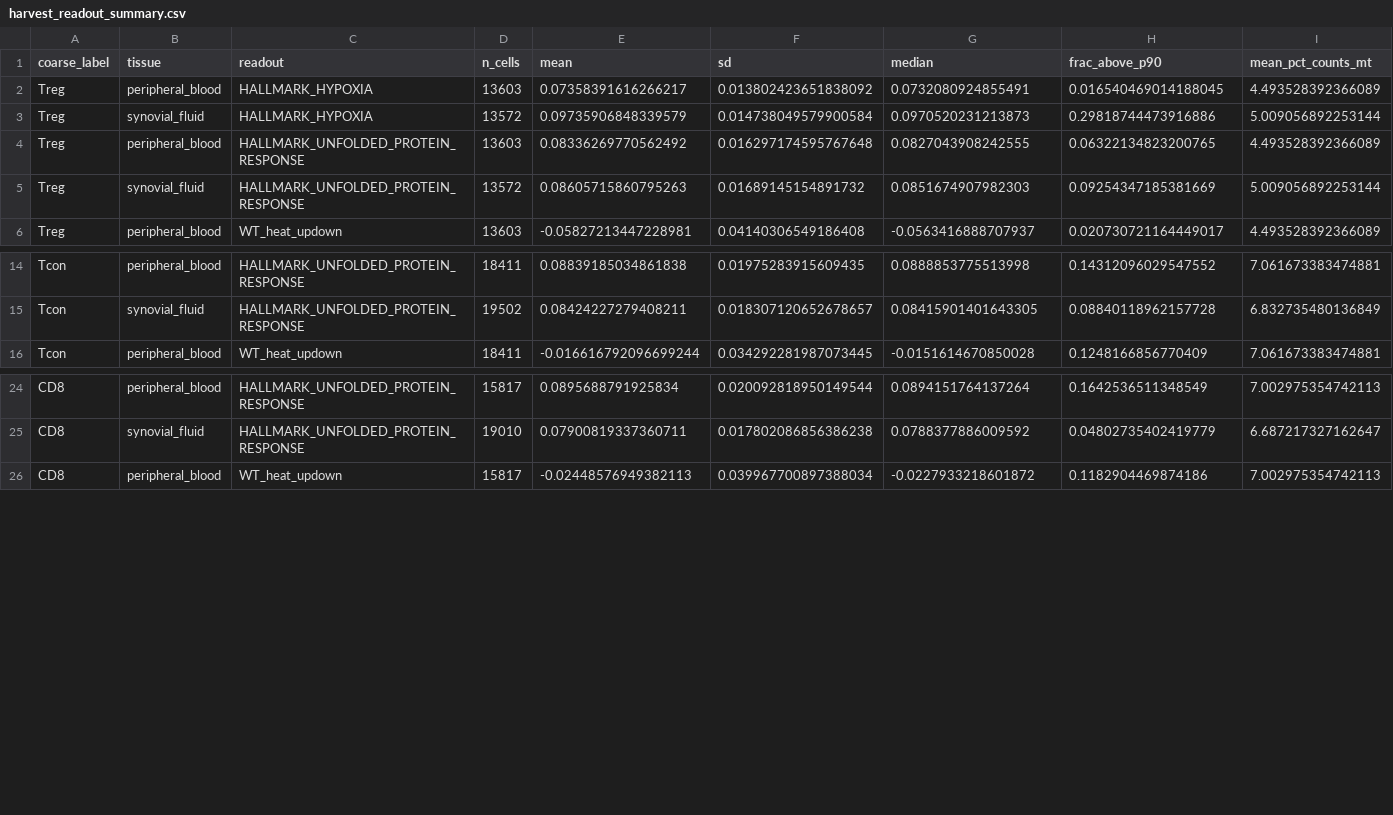
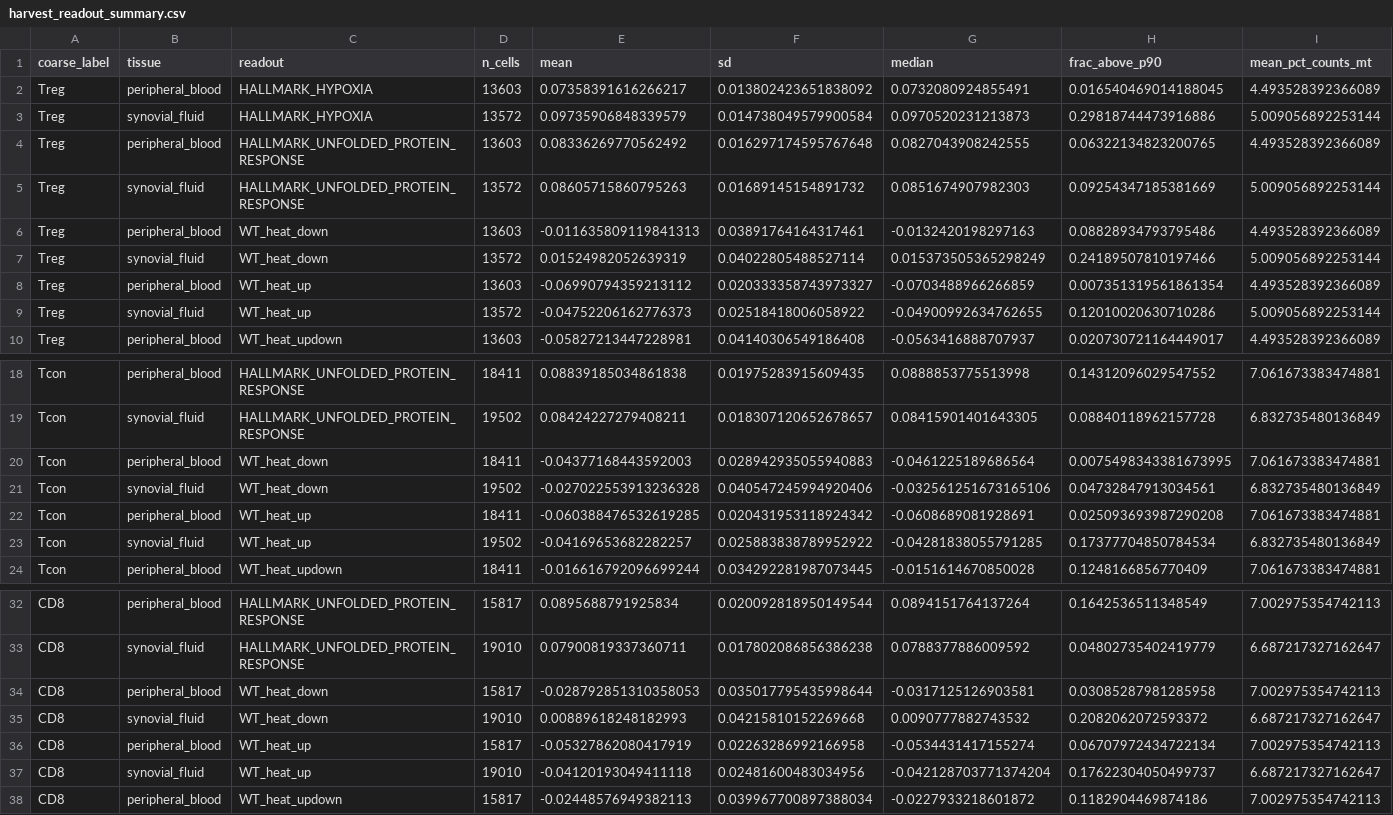
Before and after one commit to Mogilenko-Lab/STING-JR-human-treg-arthritis, a CSV file: 03_results/08_harvest_readout/tables/harvest_readout_summary.csv, drawn as a sheet; only a part is shown, gaps mark what is left out; rows hold the shown columns only; the diff names each change by its address in the sheet, - before the commit and + after, or states it on an @@ line.

Commit message:
feat(treg): split the mouse anchor into its arms in the harvest readout + donor-level companion
The harvest readout represented the mouse 39 C anchor by WT_heat_updown alone.
That column is WT_heat_up minus WT_heat_down, so a coordinated rise in both arms
cancels inside it and the composite reads flat whatever the arms did. The stage
was reporting a Treg SF-minus-PB per-cell d of -0.10 on a channel that cannot
resolve the signal, next to HALLMARK_HYPOXIA +1.67 in the same cells: the
per-cell corroboration of the WT_heat_up pseudobulk enrichment was unmeasured,
not negative.

- READOUTS now carries WT_heat_up and WT_heat_down as their own readouts
  alongside the composite (kept, since it is what shows the cancellation). Both
  columns were already pulled by carry_frozen_readouts, so nothing new is
  derived and the carried-verbatim guardrail is untouched. All 30 pre-existing
  summary rows are byte-identical; 12 rows added.
- New donor_means/donor_contrast pair: per-donor mean of each readout within
  (coarse_label x tissue), then the SF-vs-PB contrast across donors, paired
  within donor (n = 6 per sorted state; patient 5 has no SF Treg, patient 3 no
  PB Tcon/CD8), as a paired dz with 95% CI and paired-t p, plus the unpaired
  donor-level SMD. Donor strata below pseudobulk_min_cells are dropped so this
  level sees the same donors the pseudobulk aggregation does.

Result: Treg per-cell d is +0.98 up / +0.68 down / -0.10 composite; donor-paired
dz is +2.18 (CI 0.71-3.65, p = 0.003) up, +3.50 down, -0.38 composite. The up
arm corroborates the direction of the Treg pseudobulk result; both arms rise, so
it is less arm-selective than the ranked-list enrichment.

Annotation tier throughout: no master/ write, no effect-size row.

```diff
--- a/03_results/08_harvest_readout/tables/harvest_readout_summary.csv
+++ b/03_results/08_harvest_readout/tables/harvest_readout_summary.csv
+row 6: Treg | peripheral_blood | WT_heat_down | 13603 | -0.011635809119841313 | 0.03891764164317461 | -0.0132420198297163 | 0.08828934793795486 | 4.493528392366089
+row 7: Treg | synovial_fluid | WT_heat_down | 13572 | 0.01524982052639319 | 0.04022805488527114 | 0.015373505365298249 | 0.24189507810197466 | 5.009056892253144
+row 8: Treg | peripheral_blood | WT_heat_up | 13603 | -0.06990794359213112 | 0.020333358743973327 | -0.0703488966266859 | 0.007351319561861354 | 4.493528392366089
+row 9: Treg | synovial_fluid | WT_heat_up | 13572 | -0.04752206162776373 | 0.02518418006058922 | -0.04900992634762655 | 0.12010020630710286 | 5.009056892253144
+row 20: Tcon | peripheral_blood | WT_heat_down | 18411 | -0.04377168443592003 | 0.028942935055940883 | -0.0461225189686564 | 0.0075498343381673995 | 7.061673383474881
+row 21: Tcon | synovial_fluid | WT_heat_down | 19502 | -0.027022553913236328 | 0.040547245994920406 | -0.032561251673165106 | 0.04732847913034561 | 6.832735480136849
+row 22: Tcon | peripheral_blood | WT_heat_up | 18411 | -0.060388476532619285 | 0.020431953118924342 | -0.0608689081928691 | 0.025093693987290208 | 7.061673383474881
+row 23: Tcon | synovial_fluid | WT_heat_up | 19502 | -0.04169653682282257 | 0.025883838789952922 | -0.04281838055791285 | 0.17377704850784534 | 6.832735480136849
+row 34: CD8 | peripheral_blood | WT_heat_down | 15817 | -0.028792851310358053 | 0.035017795435998644 | -0.0317125126903581 | 0.03085287981285958 | 7.002975354742113
+row 35: CD8 | synovial_fluid | WT_heat_down | 19010 | 0.00889618248182993 | 0.04215810152269668 | 0.0090777882743532 | 0.2082062072593372 | 6.687217327162647
+row 36: CD8 | peripheral_blood | WT_heat_up | 15817 | -0.05327862080417919 | 0.02263286992166958 | -0.0534431417155274 | 0.06707972434722134 | 7.002975354742113
+row 37: CD8 | synovial_fluid | WT_heat_up | 19010 | -0.04120193049411118 | 0.02481600483034956 | -0.042128703771374204 | 0.17622304050499737 | 6.687217327162647
```
Also changed, not shown: 4 other files.
